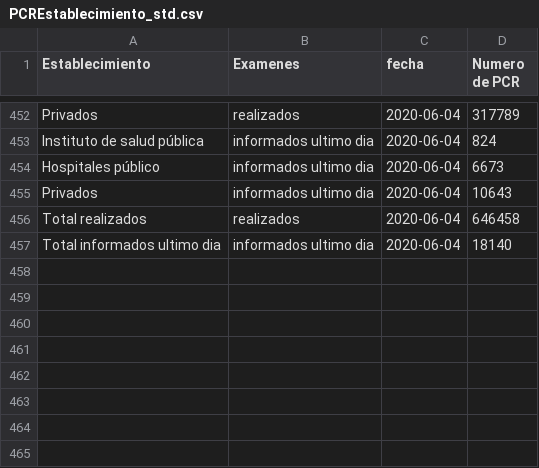
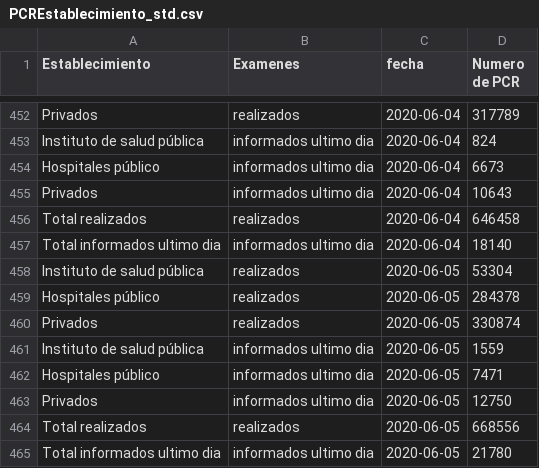
Before and after one commit to jaguridi/Datos-COVID19, a CSV file: output/producto17/PCREstablecimiento_std.csv, drawn as a sheet; only a part is shown, gaps mark what is left out.

```diff
--- a/output/producto17/PCREstablecimiento_std.csv
+++ b/output/producto17/PCREstablecimiento_std.csv
@@ -457 +457,9 @@ Total realizados,realizados,2020-06-04,646458
 Total informados ultimo dia,informados ultimo dia,2020-06-04,18140
+Instituto de salud pública,realizados,2020-06-05,53304
+Hospitales público,realizados,2020-06-05,284378
+Privados,realizados,2020-06-05,330874
+Instituto de salud pública,informados ultimo dia,2020-06-05,1559
+Hospitales público,informados ultimo dia,2020-06-05,7471
+Privados,informados ultimo dia,2020-06-05,12750
+Total realizados,realizados,2020-06-05,668556
+Total informados ultimo dia,informados ultimo dia,2020-06-05,21780
```
Also changed, not shown: output/producto12/bulk/producto7.csv, output/producto3/CasosTotalesCumulativo_std.csv, 39 other files.
